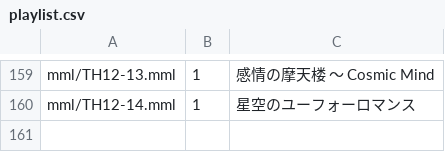
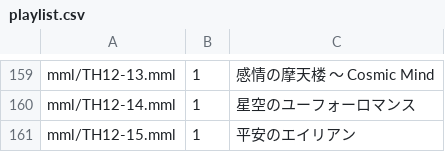
Before and after one commit to suzukiplan/tohovgs-cli, a CSV file: playlist.csv, drawn as a sheet; only a part is shown, gaps mark what is left out; the diff names each change by its address in the sheet, - before the commit and + after, or states it on an @@ line.

```diff
--- a/playlist.csv
+++ b/playlist.csv
+row 161: mml/TH12-15.mml | 1 | 平安のエイリアン
```
Also changed, not shown: playlist-th12.csv, 3 other files.
